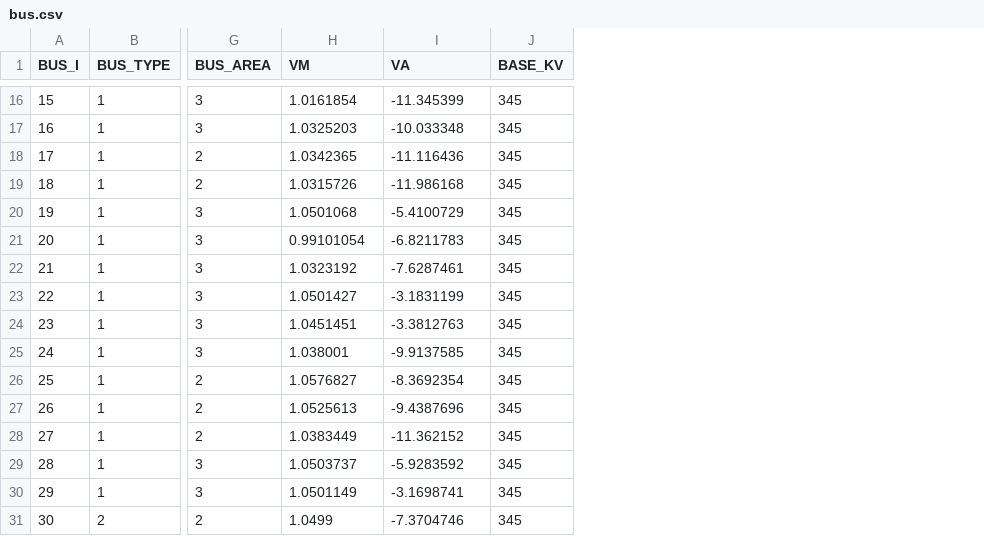
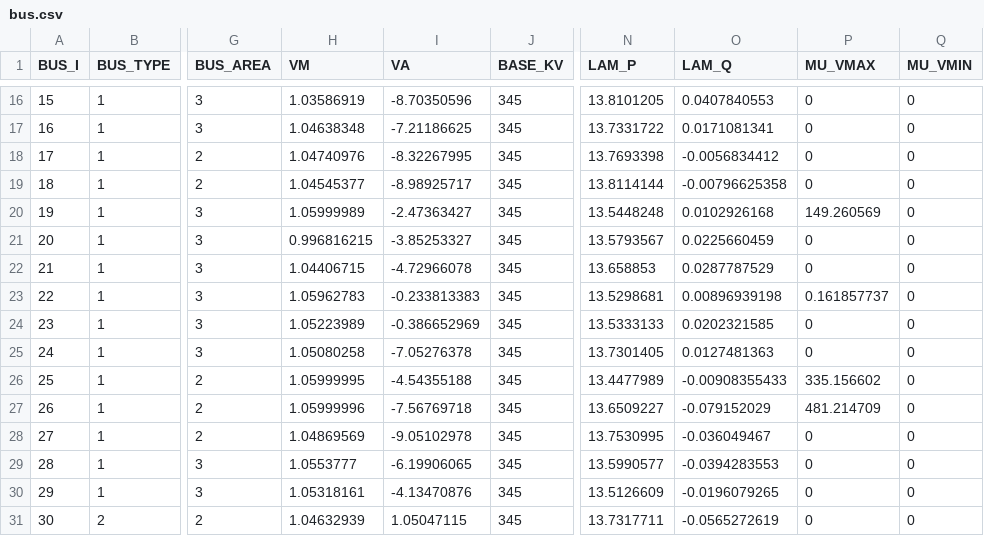
Before and after one commit to caseformat/new_england, a CSV file: bus.csv, drawn as a sheet; only a part is shown, gaps mark what is left out; the diff covers the shown part only; the diff names each change by its address in the sheet, - before the commit and + after, or states it on an @@ line.

```diff
--- a/bus.csv
+++ b/bus.csv
+column N (LAM_P), rows 16-31: 13.8101205 | 13.7331722 | 13.7693398 | 13.8114144 | 13.5448248 | 13.5793567 | 13.658853 | 13.5298681 | 13.5333133 | 13.7301405 | 13.4477989 | 13.6509227 | 13.7530995 | 13.5990577 | 13.5126609 | 13.7317711
+column O (LAM_Q), rows 16-31: 0.0407840553 | 0.0171081341 | -0.0056834412 | -0.00796625358 | 0.0102926168 | 0.0225660459 | 0.0287787529 | 0.00896939198 | 0.0202321585 | 0.0127481363 | -0.00908355433 | -0.079152029 | -0.036049467 | -0.0394283553 | -0.0196079265 | -0.0565272619
+column P (MU_VMAX), rows 16-31: 0 | 0 | 0 | 0 | 149.260569 | 0 | 0 | 0.161857737 | 0 | 0 | 335.156602 | 481.214709 | 0 | 0 | 0 | 0
+column Q (MU_VMIN), rows 16-31: all 0
-H16 (VM): 1.0161854
+H16 (VM): 1.03586919
-I16 (VA): -11.345399
+I16 (VA): -8.70350596
-H17 (VM): 1.0325203
+H17 (VM): 1.04638348
-I17 (VA): -10.033348
+I17 (VA): -7.21186625
-H18 (VM): 1.0342365
+H18 (VM): 1.04740976
-I18 (VA): -11.116436
+I18 (VA): -8.32267995
-H19 (VM): 1.0315726
+H19 (VM): 1.04545377
-I19 (VA): -11.986168
+I19 (VA): -8.98925717
-H20 (VM): 1.0501068
+H20 (VM): 1.05999989
-I20 (VA): -5.4100729
+I20 (VA): -2.47363427
-H21 (VM): 0.99101054
+H21 (VM): 0.996816215
-I21 (VA): -6.8211783
+I21 (VA): -3.85253327
-H22 (VM): 1.0323192
+H22 (VM): 1.04406715
-I22 (VA): -7.6287461
+I22 (VA): -4.72966078
-H23 (VM): 1.0501427
+H23 (VM): 1.05962783
-I23 (VA): -3.1831199
+I23 (VA): -0.233813383
-H24 (VM): 1.0451451
+H24 (VM): 1.05223989
-I24 (VA): -3.3812763
+I24 (VA): -0.386652969
-H25 (VM): 1.038001
+H25 (VM): 1.05080258
-I25 (VA): -9.9137585
+I25 (VA): -7.05276378
-H26 (VM): 1.0576827
+H26 (VM): 1.05999995
-I26 (VA): -8.3692354
+I26 (VA): -4.54355188
-H27 (VM): 1.0525613
+H27 (VM): 1.05999996
-I27 (VA): -9.4387696
+I27 (VA): -7.56769718
-H28 (VM): 1.0383449
+H28 (VM): 1.04869569
-I28 (VA): -11.362152
+I28 (VA): -9.05102978
-H29 (VM): 1.0503737
+H29 (VM): 1.0553777
-I29 (VA): -5.9283592
+I29 (VA): -6.19906065
-H30 (VM): 1.0501149
+H30 (VM): 1.05318161
-I30 (VA): -3.1698741
+I30 (VA): -4.13470876
-H31 (VM): 1.0499
+H31 (VM): 1.04632939
-I31 (VA): -7.3704746
+I31 (VA): 1.05047115
```
Also changed, not shown: 45 edited cells elsewhere in this file, branch.csv, gen.csv.
